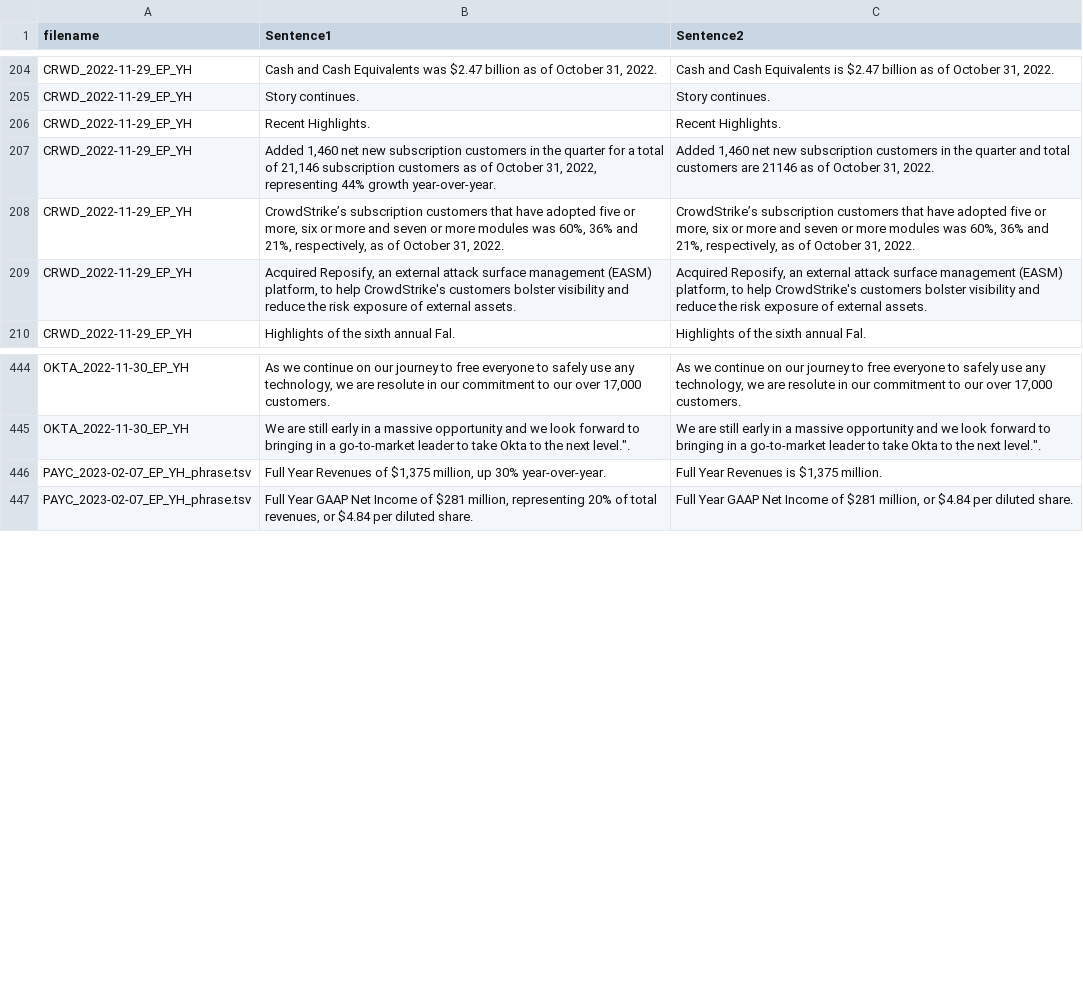
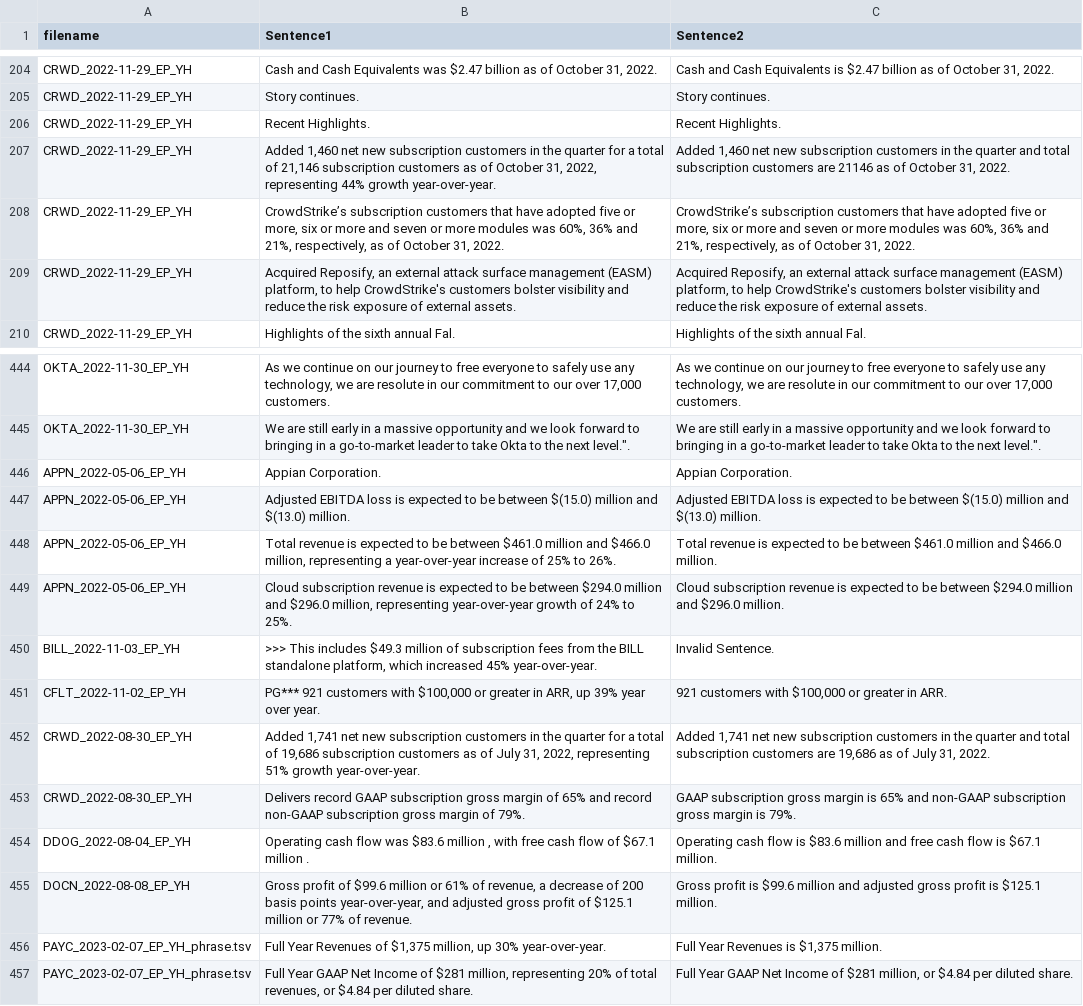
Before and after one commit to ankang26/apnatec, a TSV file: data/PARAPHRASE/Dev/dev.tsv, drawn as a sheet; only a part is shown, gaps mark what is left out.

Commit message:
Adding more training data for paraphrasing

```diff
--- a/data/PARAPHRASE/Dev/dev.tsv
+++ b/data/PARAPHRASE/Dev/dev.tsv
@@ -206,3 +206,3 @@ CRWD_2022-11-29_EP_YH	Story continues.	Story continues.
 CRWD_2022-11-29_EP_YH	 Recent Highlights.	 Recent Highlights.
-CRWD_2022-11-29_EP_YH	 Added 1,460 net new subscription customers in the quarter for a total of 21,146 subscription customers as of October 31, 2022, representing 44% growth year-over-year.	 Added 1,460 net new subscription customers in the quarter and total customers are 21146 as of October 31, 2022.
+CRWD_2022-11-29_EP_YH	 Added 1,460 net new subscription customers in the quarter for a total of 21,146 subscription customers as of October 31, 2022, representing 44% growth year-over-year.	 Added 1,460 net new subscription customers in the quarter and total subscription customers are 21146 as of October 31, 2022.
 CRWD_2022-11-29_EP_YH	 CrowdStrike’s subscription customers that have adopted five or more, six or more and seven or more modules was 60%, 36% and 21%, respectively, as of October 31, 2022.	 CrowdStrike’s subscription customers that have adopted five or more, six or more and seven or more modules was 60%, 36% and 21%, respectively, as of October 31, 2022.
@@ -445,2 +445,12 @@ OKTA_2022-11-30_EP_YH	As we continue on our journey to free everyone to safely u
 OKTA_2022-11-30_EP_YH	"We are still early in a massive opportunity and we look forward to bringing in a go-to-market leader to take Okta to the next level.""."	"We are still early in a massive opportunity and we look forward to bringing in a go-to-market leader to take Okta to the next level.""."
+APPN_2022-05-06_EP_YH	 Appian Corporation.	 Appian Corporation.
+APPN_2022-05-06_EP_YH	Adjusted EBITDA loss is expected to be between $(15.0) million and $(13.0) million.	Adjusted EBITDA loss is expected to be between $(15.0) million and $(13.0) million.
+APPN_2022-05-06_EP_YH	Total revenue is expected to be between $461.0 million and $466.0 million, representing a year-over-year increase of 25% to 26%.	Total revenue is expected to be between $461.0 million and $466.0 million.
+APPN_2022-05-06_EP_YH	Cloud subscription revenue is expected to be between $294.0 million and $296.0 million, representing year-over-year growth of 24% to 25%.	Cloud subscription revenue is expected to be between $294.0 million and $296.0 million.
+BILL_2022-11-03_EP_YH	>>> This includes $49.3 million of subscription fees from the BILL standalone platform, which increased 45% year-over-year.	Invalid Sentence.
+CFLT_2022-11-02_EP_YH	PG*** 921 customers with $100,000 or greater in ARR, up 39% year over year.	921 customers with $100,000 or greater in ARR.
+CRWD_2022-08-30_EP_YH	Added 1,741 net new subscription customers in the quarter for a total of 19,686 subscription customers as of July 31, 2022, representing 51% growth year-over-year.	Added 1,741 net new subscription customers in the quarter and total subscription customers are 19,686 as of July 31, 2022.
+CRWD_2022-08-30_EP_YH	Delivers record GAAP subscription gross margin of 65% and record non-GAAP subscription gross margin of 79%.	GAAP subscription gross margin is 65% and non-GAAP subscription gross margin is 79%.
+DDOG_2022-08-04_EP_YH	Operating cash flow was $83.6 million , with free cash flow of $67.1 million .	Operating cash flow is $83.6 million and free cash flow is $67.1 million.
+DOCN_2022-08-08_EP_YH	Gross profit of $99.6 million or 61% of revenue, a decrease of 200 basis points year-over-year, and adjusted gross profit of $125.1 million or 77% of revenue.	Gross profit is $99.6 million and adjusted gross profit is $125.1 million.
 PAYC_2023-02-07_EP_YH_phrase.tsv	 Full Year Revenues of $1,375 million, up 30% year-over-year.	 Full Year Revenues is $1,375 million.
```
Also changed, not shown: 2 other files.
